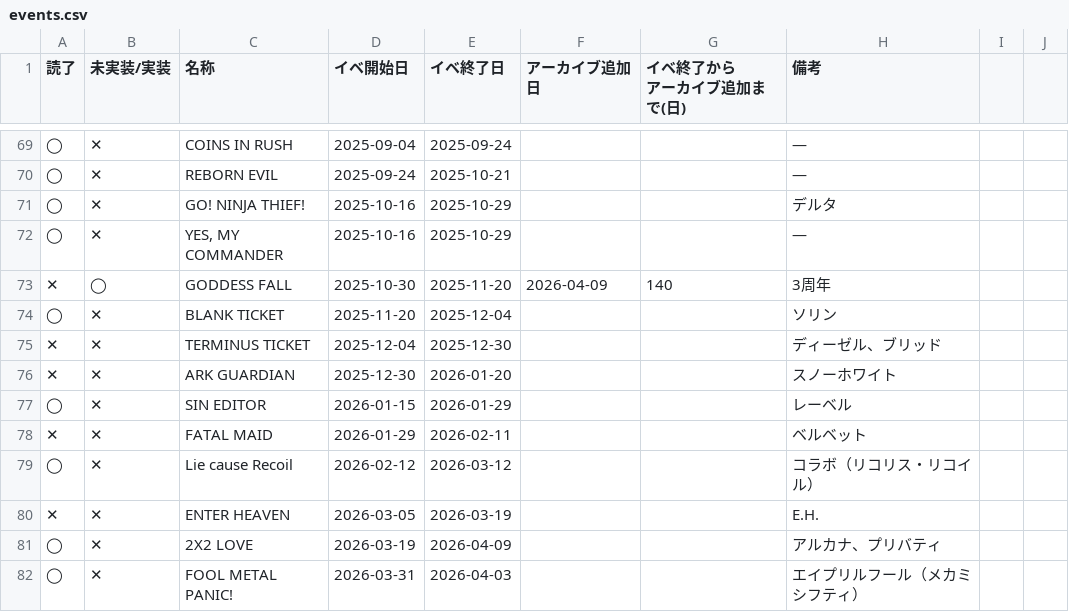
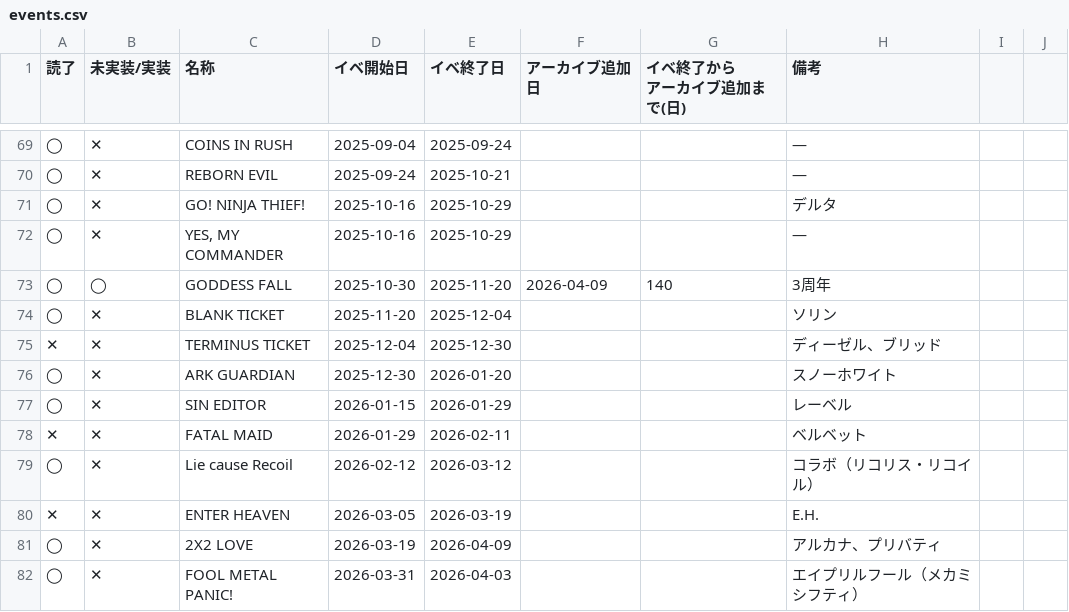
Before and after one commit to jirachi-tan/nikke-union-dashboard, a CSV file: public/data/events.csv, drawn as a sheet; only a part is shown, gaps mark what is left out.

Commit message:
Update events.csv

```diff
--- a/public/data/events.csv
+++ b/public/data/events.csv
@@ -73,6 +73,6 @@
 ◯,✕,"YES, MY COMMANDER",2025-10-16,2025-10-29,,,—,,
-✕,◯,GODDESS FALL,2025-10-30,2025-11-20,2026-04-09,140,3周年,,
+◯,◯,GODDESS FALL,2025-10-30,2025-11-20,2026-04-09,140,3周年,,
 ◯,✕,BLANK TICKET,2025-11-20,2025-12-04,,,ソリン,,
 ✕,✕,TERMINUS TICKET,2025-12-04,2025-12-30,,,ディーゼル、ブリッド,,
-✕,✕,ARK GUARDIAN,2025-12-30,2026-01-20,,,スノーホワイト,,
+◯,✕,ARK GUARDIAN,2025-12-30,2026-01-20,,,スノーホワイト,,
 ◯,✕,SIN EDITOR,2026-01-15,2026-01-29,,,レーベル,,
```
